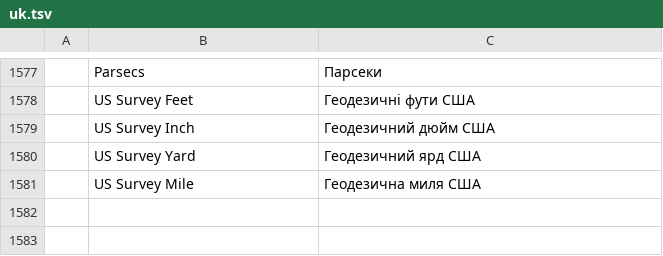
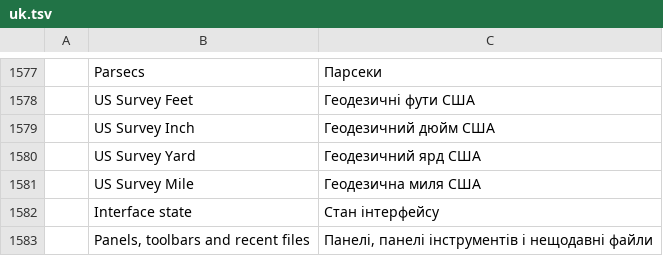
Before and after one commit to JareckiJ/cadcraft, a TSV file: crates/ui-egui/src/i18n/uk.tsv, drawn as a sheet; only a part is shown, gaps mark what is left out.

```diff
--- a/crates/ui-egui/src/i18n/uk.tsv
+++ b/crates/ui-egui/src/i18n/uk.tsv
@@ -1581 +1581,3 @@
 	US Survey Mile	Геодезична миля США
+	Interface state	Стан інтерфейсу
+	Panels, toolbars and recent files	Панелі, панелі інструментів і нещодавні файли
```
Also changed, not shown: crates/ui-egui/src/i18n/it.tsv, 5 other files.
